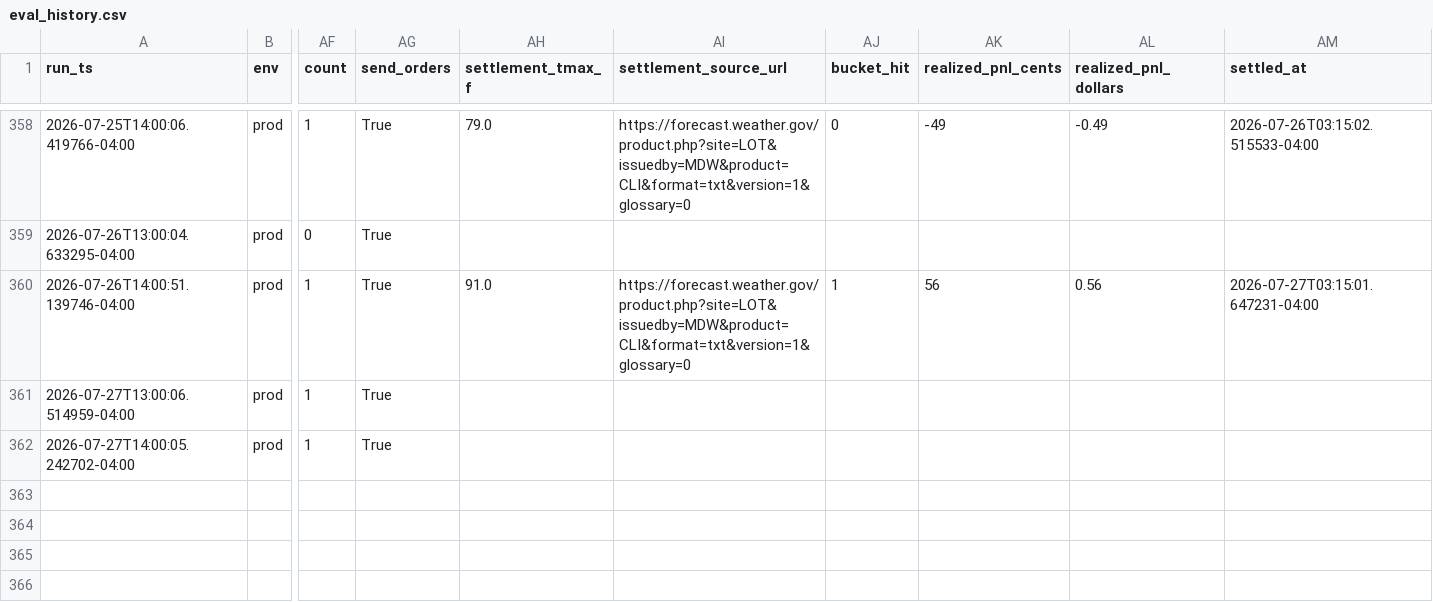
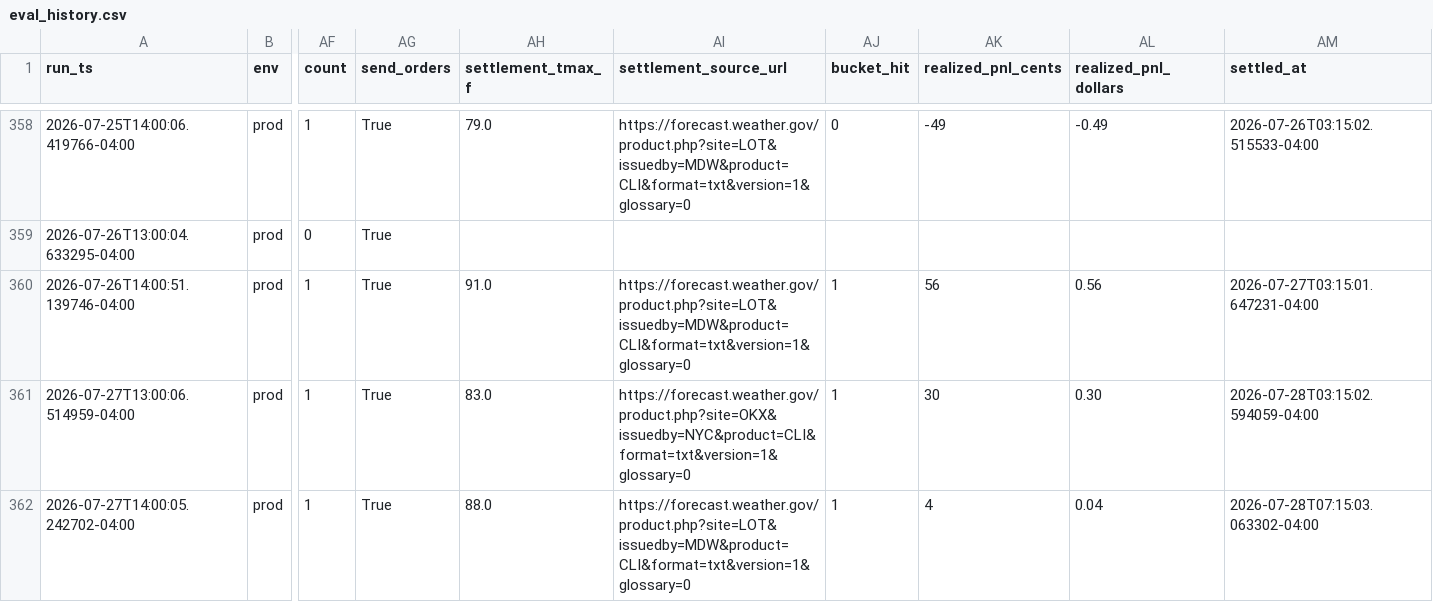
Before and after one commit to JHenzi/weatherbots, a CSV file: Data/eval_history.csv, drawn as a sheet; only a part is shown, gaps mark what is left out; the diff names each change by its address in the sheet, - before the commit and + after, or states it on an @@ line.

```diff
--- a/Data/eval_history.csv
+++ b/Data/eval_history.csv
-AH361 (settlement_tmax_f): (empty)
+AH361 (settlement_tmax_f): 83.0
-AI361 (settlement_source_url): (empty)
+AI361 (settlement_source_url): https://forecast.weather.gov/product.php?site=OKX&issuedby=NYC&product=CLI&format=txt&version=1&glossary=0
-AJ361:AJ362 (bucket_hit): (empty)
+AJ361:AJ362 (bucket_hit): 1
-AK361 (realized_pnl_cents): (empty)
+AK361 (realized_pnl_cents): 30
-AL361 (realized_pnl_dollars): (empty)
+AL361 (realized_pnl_dollars): 0.30
-AM361 (settled_at): (empty)
+AM361 (settled_at): 2026-07-28T03:15:02.594059-04:00
-AH362 (settlement_tmax_f): (empty)
+AH362 (settlement_tmax_f): 88.0
-AI362 (settlement_source_url): (empty)
+AI362 (settlement_source_url): https://forecast.weather.gov/product.php?site=LOT&issuedby=MDW&product=CLI&format=txt&version=1&glossary=0
-AK362 (realized_pnl_cents): (empty)
+AK362 (realized_pnl_cents): 4
-AL362 (realized_pnl_dollars): (empty)
+AL362 (realized_pnl_dollars): 0.04
-AM362 (settled_at): (empty)
+AM362 (settled_at): 2026-07-28T07:15:03.063302-04:00
```
Also changed, not shown: Data/bandit_rewards_history.csv, Data/daily_metrics.csv, 11 other files.
